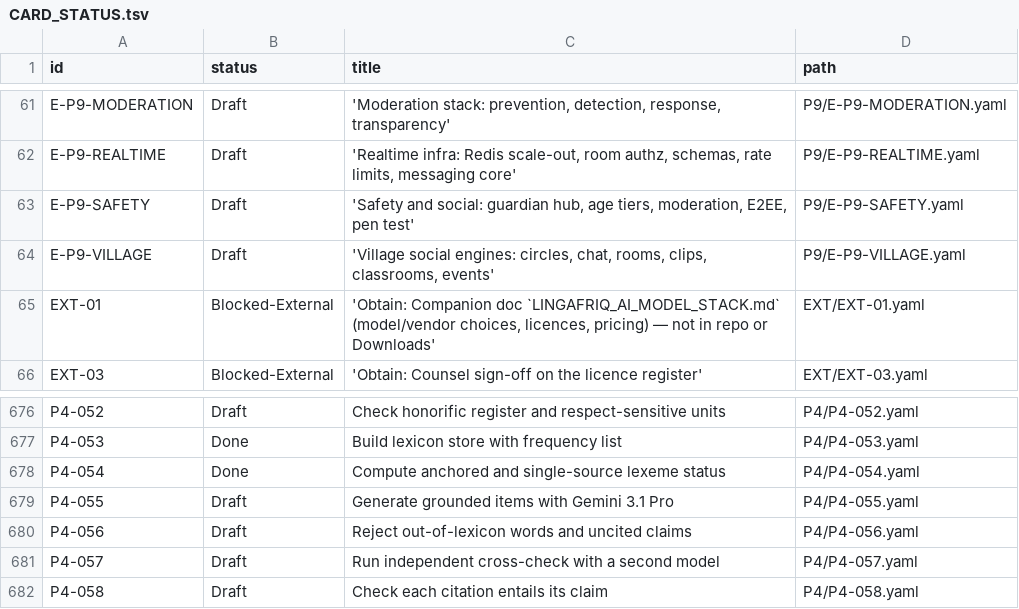
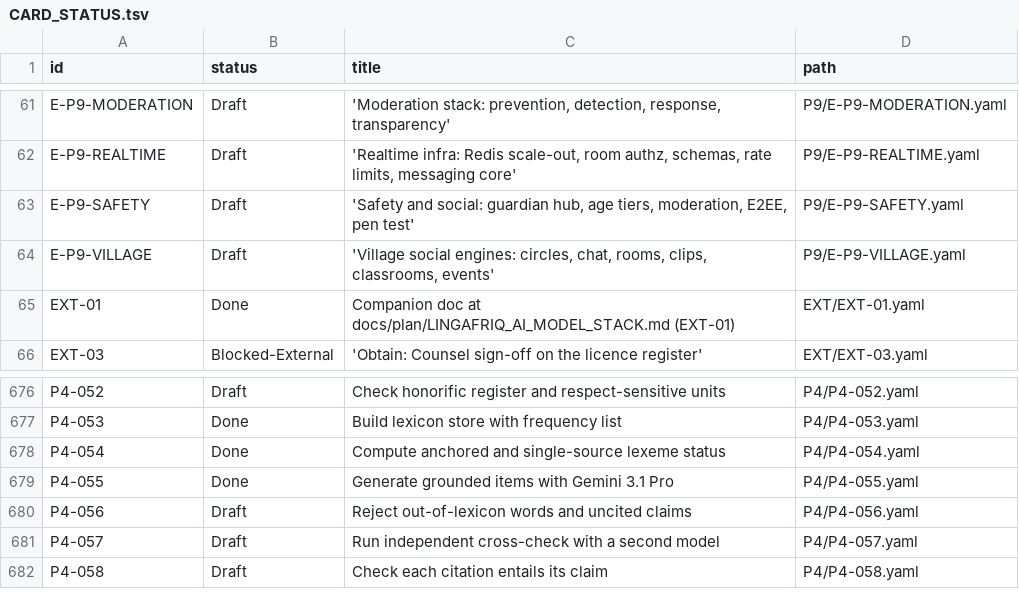
Before and after one commit to michaelTheKing0616/lingafriq-mobile-app-clone, a TSV file: docs/plan/CARD_STATUS.tsv, drawn as a sheet; only a part is shown, gaps mark what is left out.

```diff
--- a/docs/plan/CARD_STATUS.tsv
+++ b/docs/plan/CARD_STATUS.tsv
@@ -64,3 +64,3 @@ E-P9-SAFETY	Draft	'Safety and social: guardian hub, age tiers, moderation, E2EE,
 E-P9-VILLAGE	Draft	'Village social engines: circles, chat, rooms, clips, classrooms, events'	P9/E-P9-VILLAGE.yaml
-EXT-01	Blocked-External	'Obtain: Companion doc `LINGAFRIQ_AI_MODEL_STACK.md` (model/vendor choices, licences, pricing) — not in repo or Downloads'	EXT/EXT-01.yaml
+EXT-01	Done	Companion doc at docs/plan/LINGAFRIQ_AI_MODEL_STACK.md (EXT-01)	EXT/EXT-01.yaml
 EXT-03	Blocked-External	'Obtain: Counsel sign-off on the licence register'	EXT/EXT-03.yaml
@@ -678,3 +678,3 @@ P4-053	Done	Build lexicon store with frequency list	P4/P4-053.yaml
 P4-054	Done	Compute anchored and single-source lexeme status	P4/P4-054.yaml
-P4-055	Draft	Generate grounded items with Gemini 3.1 Pro	P4/P4-055.yaml
+P4-055	Done	Generate grounded items with Gemini 3.1 Pro	P4/P4-055.yaml
 P4-056	Draft	Reject out-of-lexicon words and uncited claims	P4/P4-056.yaml
```
Also changed, not shown: 5 other files.
